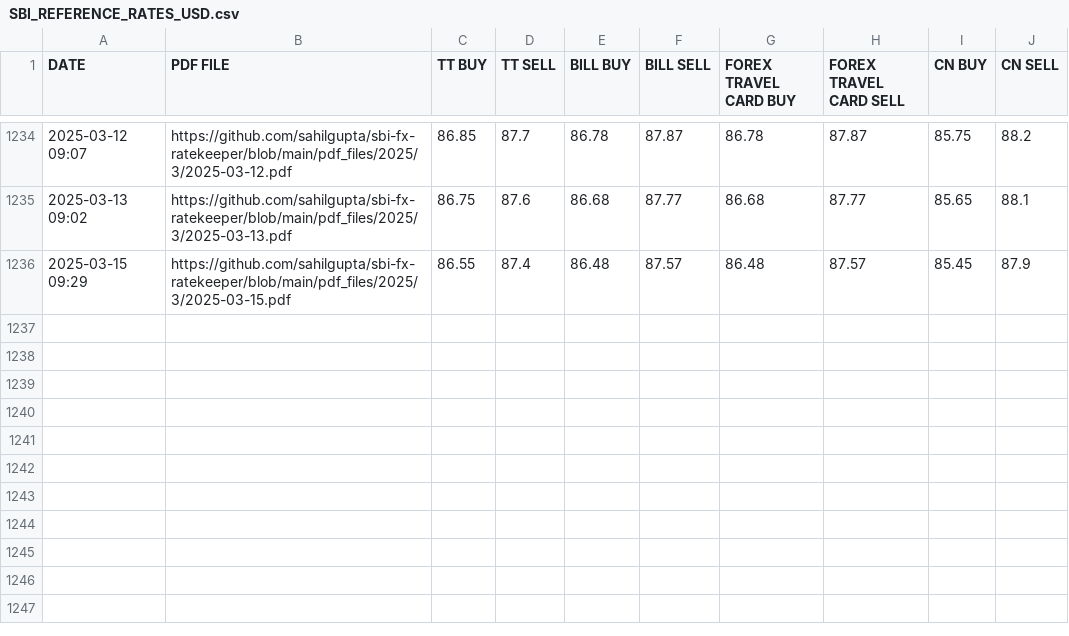
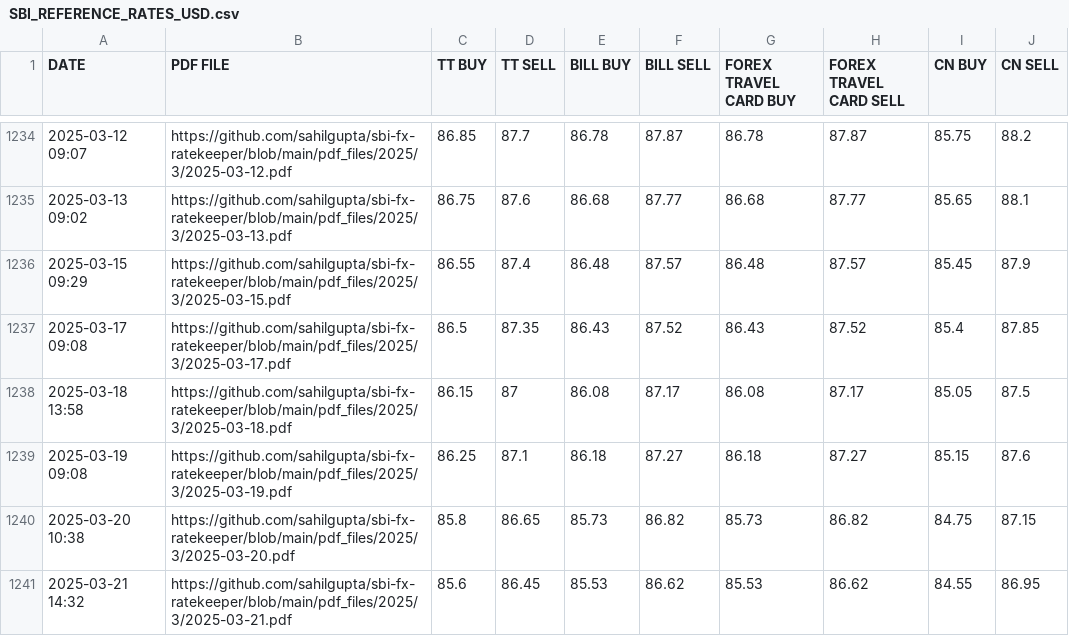
Before and after one commit to anjanikumar-ak/ITR2_ScheduleFA, a CSV file: SBI_REFERENCE_RATES_USD.csv, drawn as a sheet; only a part is shown, gaps mark what is left out.

```diff
--- a/SBI_REFERENCE_RATES_USD.csv
+++ b/SBI_REFERENCE_RATES_USD.csv
@@ -1236 +1236,6 @@ DATE,PDF FILE,TT BUY,TT SELL,BILL BUY,BILL SELL,FOREX TRAVEL CARD BUY,FOREX TRAV
 2025-03-15 09:29,https://github.com/sahilgupta/sbi-fx-ratekeeper/blob/main/pdf_files/2025/3/2025-03-15.pdf,86.55,87.4,86.48,87.57,86.48,87.57,85.45,87.9
+2025-03-17 09:08,https://github.com/sahilgupta/sbi-fx-ratekeeper/blob/main/pdf_files/2025/3/2025-03-17.pdf,86.5,87.35,86.43,87.52,86.43,87.52,85.4,87.85
+2025-03-18 13:58,https://github.com/sahilgupta/sbi-fx-ratekeeper/blob/main/pdf_files/2025/3/2025-03-18.pdf,86.15,87,86.08,87.17,86.08,87.17,85.05,87.5
+2025-03-19 09:08,https://github.com/sahilgupta/sbi-fx-ratekeeper/blob/main/pdf_files/2025/3/2025-03-19.pdf,86.25,87.1,86.18,87.27,86.18,87.27,85.15,87.6
+2025-03-20 10:38,https://github.com/sahilgupta/sbi-fx-ratekeeper/blob/main/pdf_files/2025/3/2025-03-20.pdf,85.8,86.65,85.73,86.82,85.73,86.82,84.75,87.15
+2025-03-21 14:32,https://github.com/sahilgupta/sbi-fx-ratekeeper/blob/main/pdf_files/2025/3/2025-03-21.pdf,85.6,86.45,85.53,86.62,85.53,86.62,84.55,86.95
```
